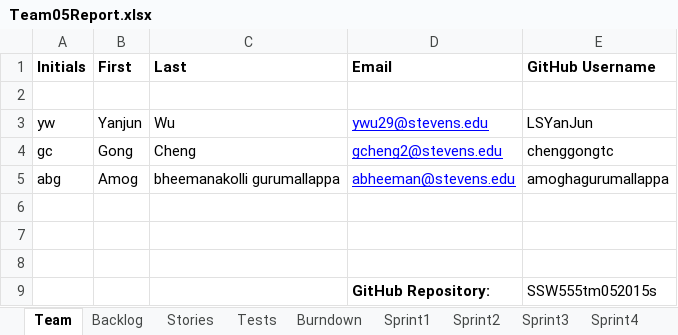
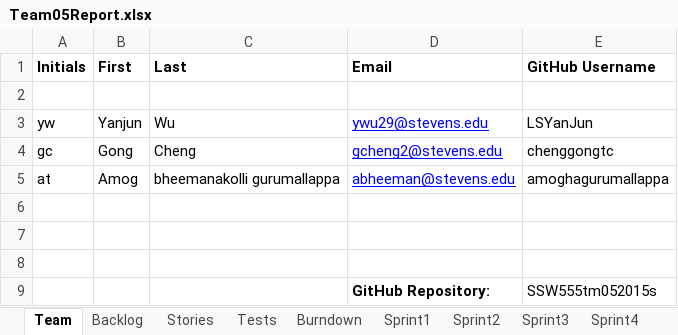
Before and after one commit to LSYanJun/SSW555tm052015s, an Excel workbook: Team05Report.xlsx, sheet Team, drawn as a sheet; values as stored, in another font and other column widths than the file's, no borders; the diff names each change by its address in the sheet, - before the commit and + after, or states it on an @@ line.

```diff
--- a/Team05Report.xlsx (sheet Team)
+++ b/Team05Report.xlsx (sheet Team)
-A5 (Initials): abg
+A5 (Initials): at
```
Also changed, not shown: sheet Tests, sheet Stories, sheet Sprint1, sheet Backlog, charts or pictures, 2 other files.
